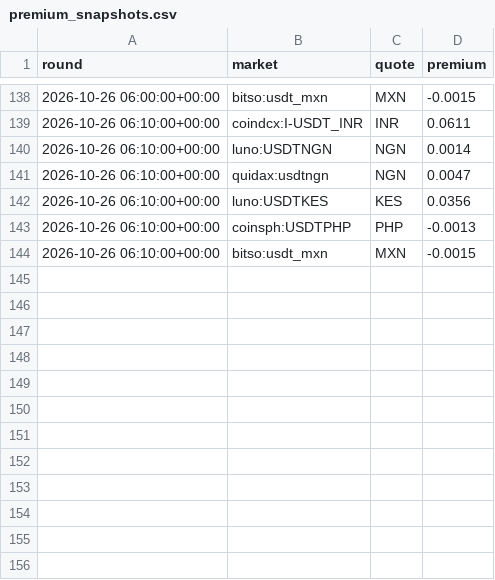
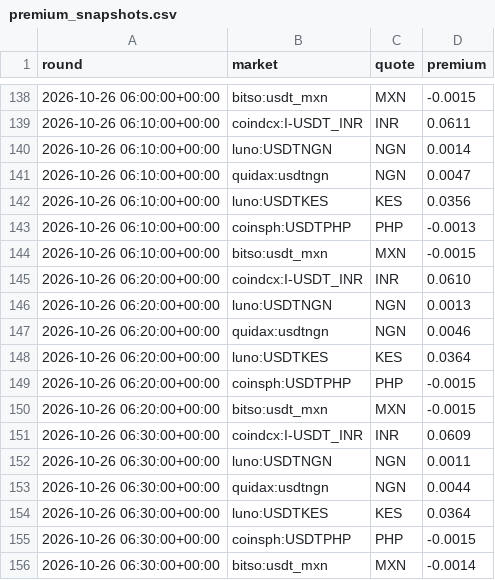
Before and after one commit to CodingWithIsh/Newrails, a CSV file: results/premium_snapshots.csv, drawn as a sheet; only a part is shown, gaps mark what is left out.

Commit message:
Notebook runs through the project's own nbconvert and default draws; refresh cache and results

```diff
--- a/results/premium_snapshots.csv
+++ b/results/premium_snapshots.csv
@@ -144 +144,13 @@ round,market,quote,premium
 2026-10-26 06:10:00+00:00,bitso:usdt_mxn,MXN,-0.0015
+2026-10-26 06:20:00+00:00,coindcx:I-USDT_INR,INR,0.0610
+2026-10-26 06:20:00+00:00,luno:USDTNGN,NGN,0.0013
+2026-10-26 06:20:00+00:00,quidax:usdtngn,NGN,0.0046
+2026-10-26 06:20:00+00:00,luno:USDTKES,KES,0.0364
+2026-10-26 06:20:00+00:00,coinsph:USDTPHP,PHP,-0.0015
+2026-10-26 06:20:00+00:00,bitso:usdt_mxn,MXN,-0.0015
+2026-10-26 06:30:00+00:00,coindcx:I-USDT_INR,INR,0.0609
+2026-10-26 06:30:00+00:00,luno:USDTNGN,NGN,0.0011
+2026-10-26 06:30:00+00:00,quidax:usdtngn,NGN,0.0044
+2026-10-26 06:30:00+00:00,luno:USDTKES,KES,0.0364
+2026-10-26 06:30:00+00:00,coinsph:USDTPHP,PHP,-0.0015
+2026-10-26 06:30:00+00:00,bitso:usdt_mxn,MXN,-0.0014
```
Also changed, not shown: data/raw/MANIFEST.csv, results/amount_curve.csv, 14 other files.
